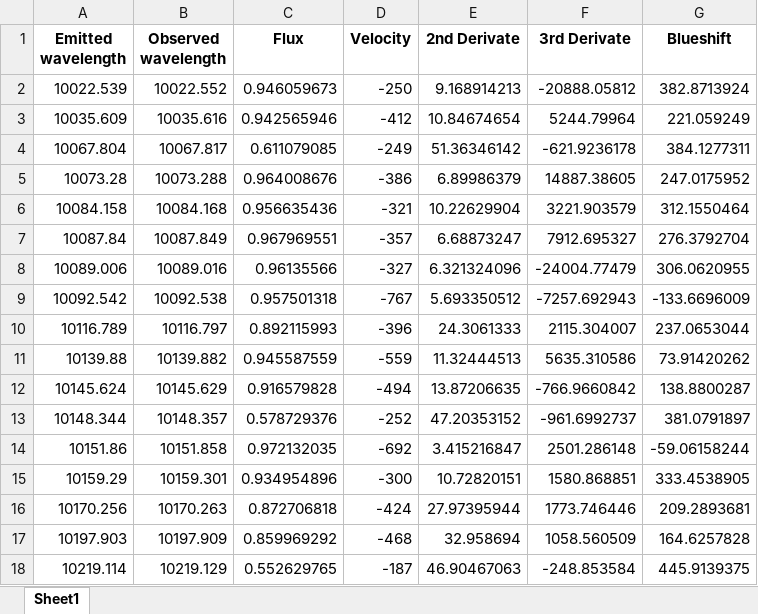
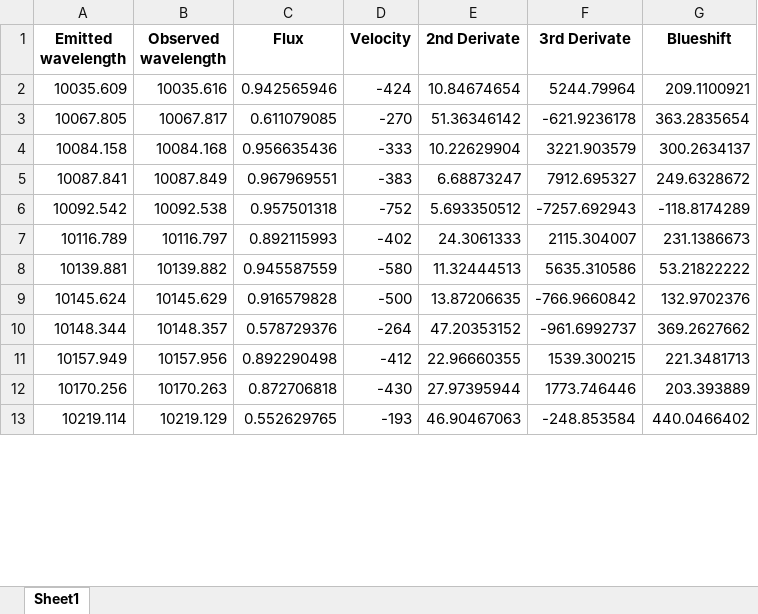
Before and after one commit to ccuellarn/Measurement-and-Characterization-of-Granulation-Patterns-in-the-IAG-Solar-Flux-Spectrum, an Excel workbook: Infrared range/valores_NIR.xlsx, sheet Sheet1, drawn as a sheet; only a part is shown; values as stored, in another font and other column widths than the file's, no borders; removed rows and columns are numbered as before the commit, all else as after; the diff covers the shown part only; the diff names each change by its address in the sheet, - before the commit and + after, or states it on an @@ line.

Commit message:
Finished infrared (at least)

```diff
--- a/Infrared range/valores_NIR.xlsx (sheet Sheet1)
+++ b/Infrared range/valores_NIR.xlsx (sheet Sheet1)
-row 2: 10022.539 | 10022.552 | 0.946059673 | -250 | 9.168914213 | -20888.05812 | 382.8713924
-D2 (Velocity): -412
+D2 (Velocity): -424
-G2 (Blueshift): 221.059249
+G2 (Blueshift): 209.1100921
-A3 (Emitted wavelength): 10067.804
+A3 (Emitted wavelength): 10067.805
-D3 (Velocity): -249
+D3 (Velocity): -270
-G3 (Blueshift): 384.1277311
+G3 (Blueshift): 363.2835654
-row 5: 10073.28 | 10073.288 | 0.964008676 | -386 | 6.89986379 | 14887.38605 | 247.0175952
-D4 (Velocity): -321
+D4 (Velocity): -333
-G4 (Blueshift): 312.1550464
+G4 (Blueshift): 300.2634137
-A5 (Emitted wavelength): 10087.84
+A5 (Emitted wavelength): 10087.841
-D5 (Velocity): -357
+D5 (Velocity): -383
-G5 (Blueshift): 276.3792704
+G5 (Blueshift): 249.6328672
-row 8: 10089.006 | 10089.016 | 0.96135566 | -327 | 6.321324096 | -24004.77479 | 306.0620955
-D6 (Velocity): -767
+D6 (Velocity): -752
-G6 (Blueshift): -133.6696009
+G6 (Blueshift): -118.8174289
-D7 (Velocity): -396
+D7 (Velocity): -402
-G7 (Blueshift): 237.0653044
+G7 (Blueshift): 231.1386673
-A8 (Emitted wavelength): 10139.88
+A8 (Emitted wavelength): 10139.881
-D8 (Velocity): -559
+D8 (Velocity): -580
-G8 (Blueshift): 73.91420262
+G8 (Blueshift): 53.21822222
-D9 (Velocity): -494
+D9 (Velocity): -500
-G9 (Blueshift): 138.8800287
+G9 (Blueshift): 132.9702376
-D10 (Velocity): -252
+D10 (Velocity): -264
-G10 (Blueshift): 381.0791897
+G10 (Blueshift): 369.2627662
-row 14: 10151.86 | 10151.858 | 0.972132035 | -692 | 3.415216847 | 2501.286148 | -59.06158244
-row 15: 10159.29 | 10159.301 | 0.934954896 | -300 | 10.72820151 | 1580.868851 | 333.4538905
+row 11: 10157.949 | 10157.956 | 0.892290498 | -412 | 22.96660355 | 1539.300215 | 221.3481713
-D12 (Velocity): -424
+D12 (Velocity): -430
-G12 (Blueshift): 209.2893681
+G12 (Blueshift): 203.393889
-row 17: 10197.903 | 10197.909 | 0.859969292 | -468 | 32.958694 | 1058.560509 | 164.6257828
-D13 (Velocity): -187
+D13 (Velocity): -193
-G13 (Blueshift): 445.9139375
+G13 (Blueshift): 440.0466402
```
Also changed, not shown: 1 added row, 105 removed rows and 375 edited cells elsewhere in this sheet, Infrared range/lista líneas infrarrojo_Benja.xlsx, Infrared range/new_values_fe.xlsx, 14 other files.
